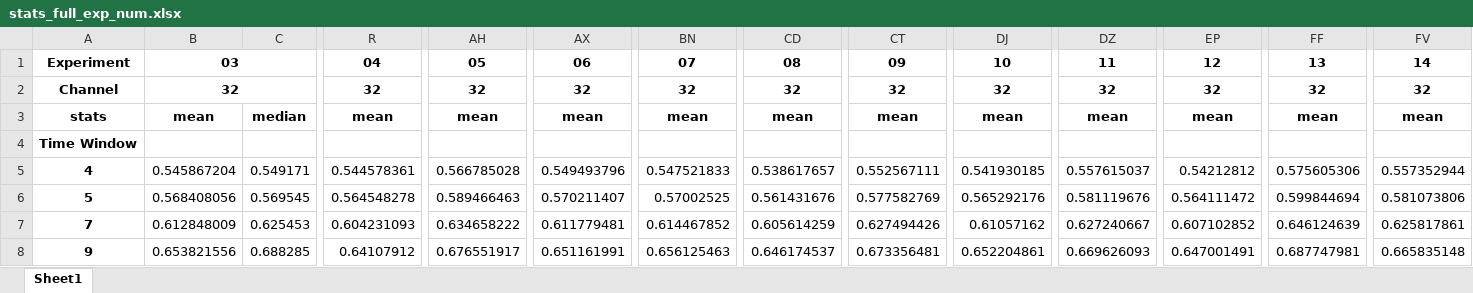
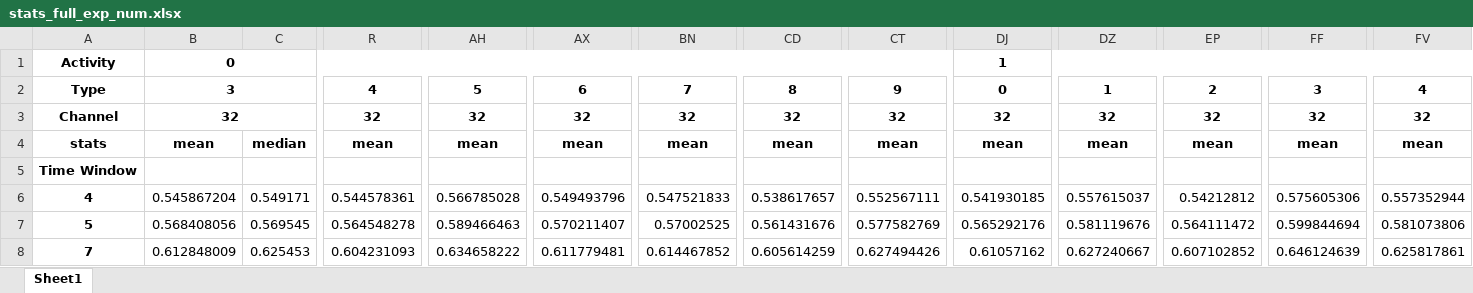
Before and after one commit to 255ribeiro/Series_EGG_3_14, an Excel workbook: output/exracted_tables/stats_full_exp_num.xlsx, sheet Sheet1, drawn as a sheet; only a part is shown, gaps mark what is left out; the shorter side is filled out with more unchanged rows; values as stored, in another font and other column widths than the file's, no borders; removed rows and columns are numbered as before the commit, all else as after; rows hold the shown columns only; the diff names each change by its address in the sheet, - before the commit and + after, or states it on an @@ line.

Commit message:
collected data

```diff
--- a/output/exracted_tables/stats_full_exp_num.xlsx (sheet Sheet1)
+++ b/output/exracted_tables/stats_full_exp_num.xlsx (sheet Sheet1)
-row 1: Experiment | 03 |  | 04 | 05 | 06 | 07 | 08 | 09 | 10 | 11 | 12 | 13 | 14
+row 1: Activity | 0 |  |  |  |  |  |  |  | 1
+row 2: Type | 3 |  | 4 | 5 | 6 | 7 | 8 | 9 | 0 | 1 | 2 | 3 | 4
```
Also changed, not shown: output/exracted_tables/stats_full_exp_protocol.xlsx, 8 other files.
